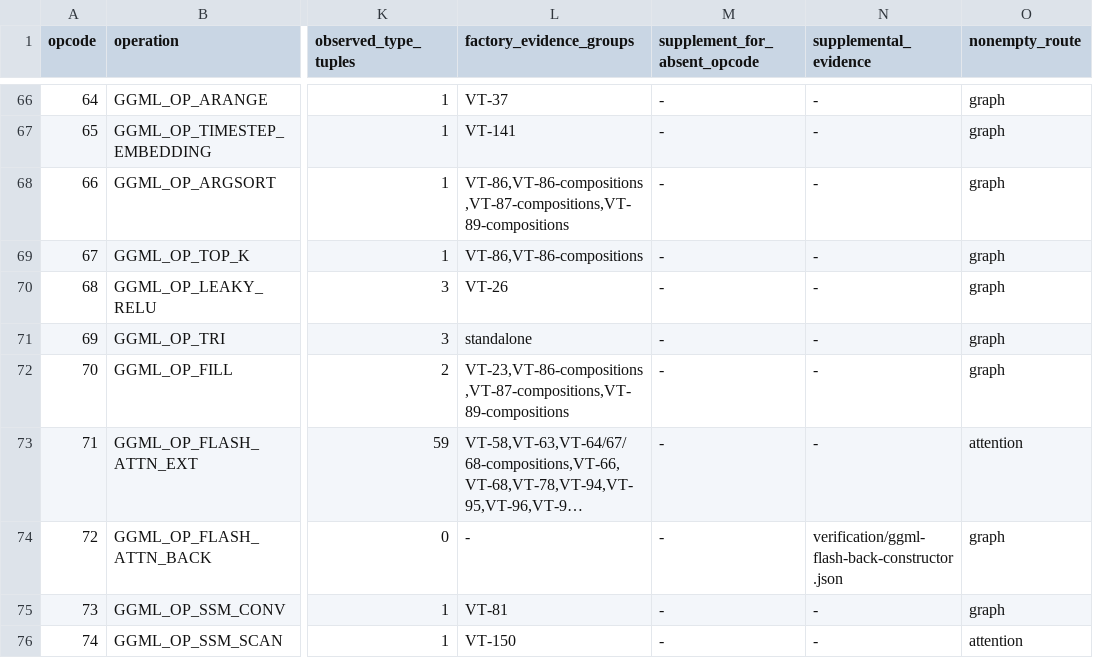
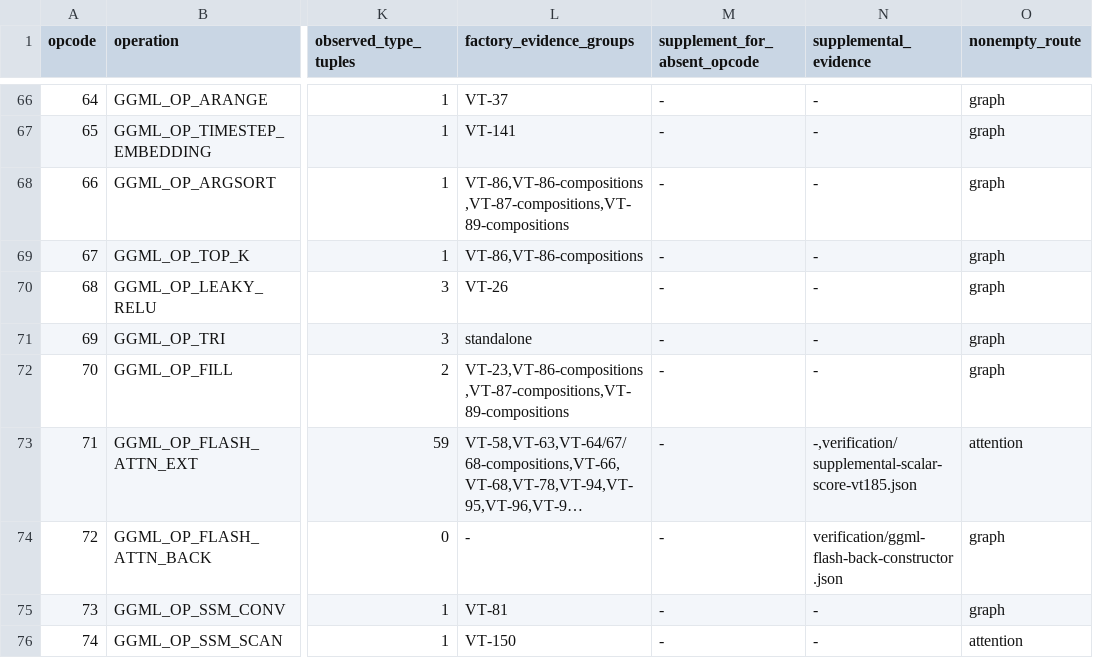
Before and after one commit to afflom/vTensor, a TSV file: verification/ggml-operation-evidence.tsv, drawn as a sheet; only a part is shown, gaps mark what is left out; long unchanged cells end in …; the diff names each change by its address in the sheet, - before the commit and + after, or states it on an @@ line.

Commit message:
Match GGML scalar flash score rounding and replay stock llama-perplexity

```diff
--- a/verification/ggml-operation-evidence.tsv
+++ b/verification/ggml-operation-evidence.tsv
-N73 (supplemental_evidence): -
+N73 (supplemental_evidence): -,verification/supplemental-scalar-score-vt185.json
```
Also changed, not shown: 36 other files.
